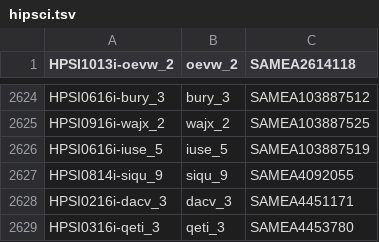
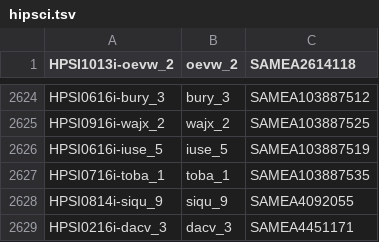
Before and after one commit to EMBL-EBI-GCA/literature_mining_ids, a TSV file: hipsci.tsv, drawn as a sheet; only a part is shown, gaps mark what is left out; the shorter side is filled out with more unchanged rows; the diff names each change by its address in the sheet, - before the commit and + after, or states it on an @@ line.

Commit message:
Automated literature mining backup @ Sat 29 Oct 06:30:07 BST 2016

```diff
--- a/hipsci.tsv
+++ b/hipsci.tsv
+row 2627: HPSI0716i-toba_1 | toba_1 | SAMEA103887535
```
